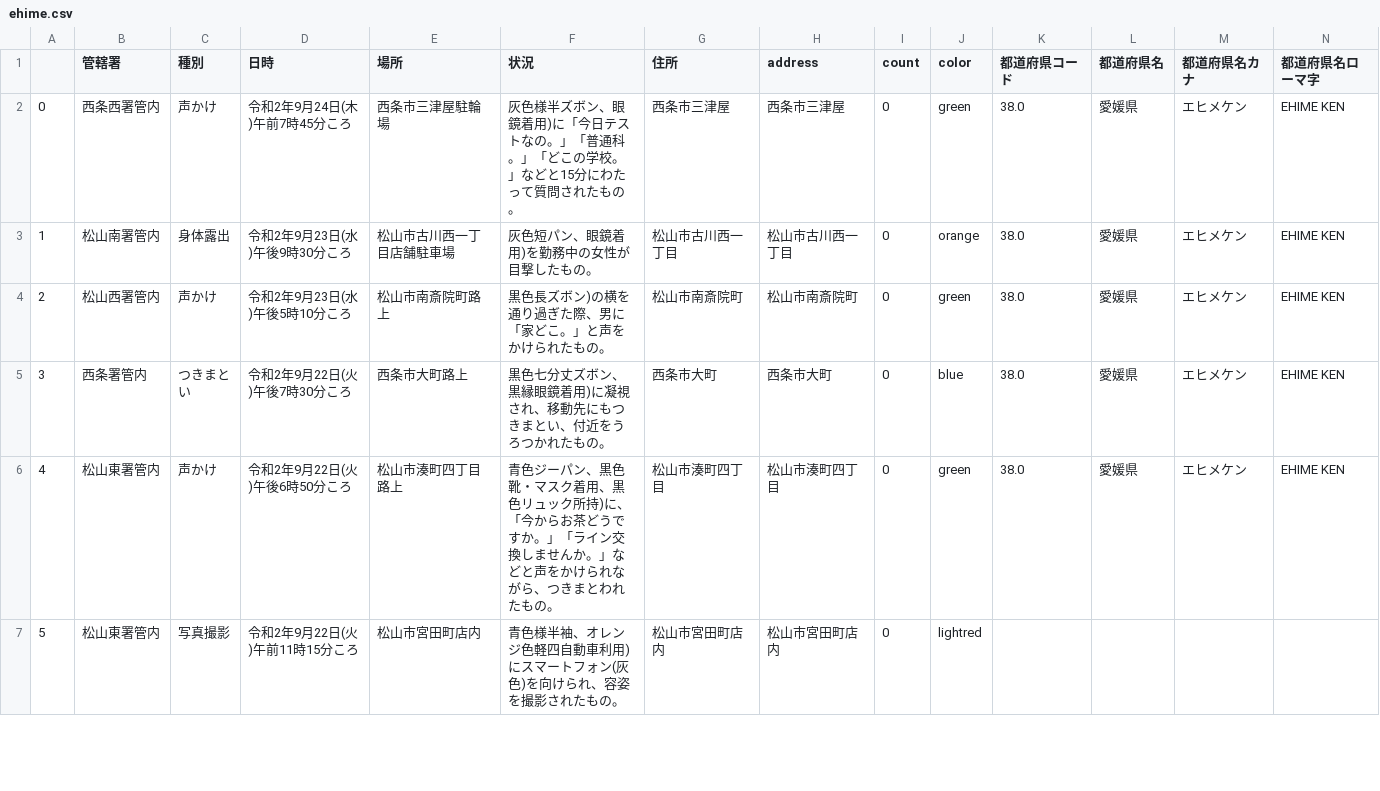
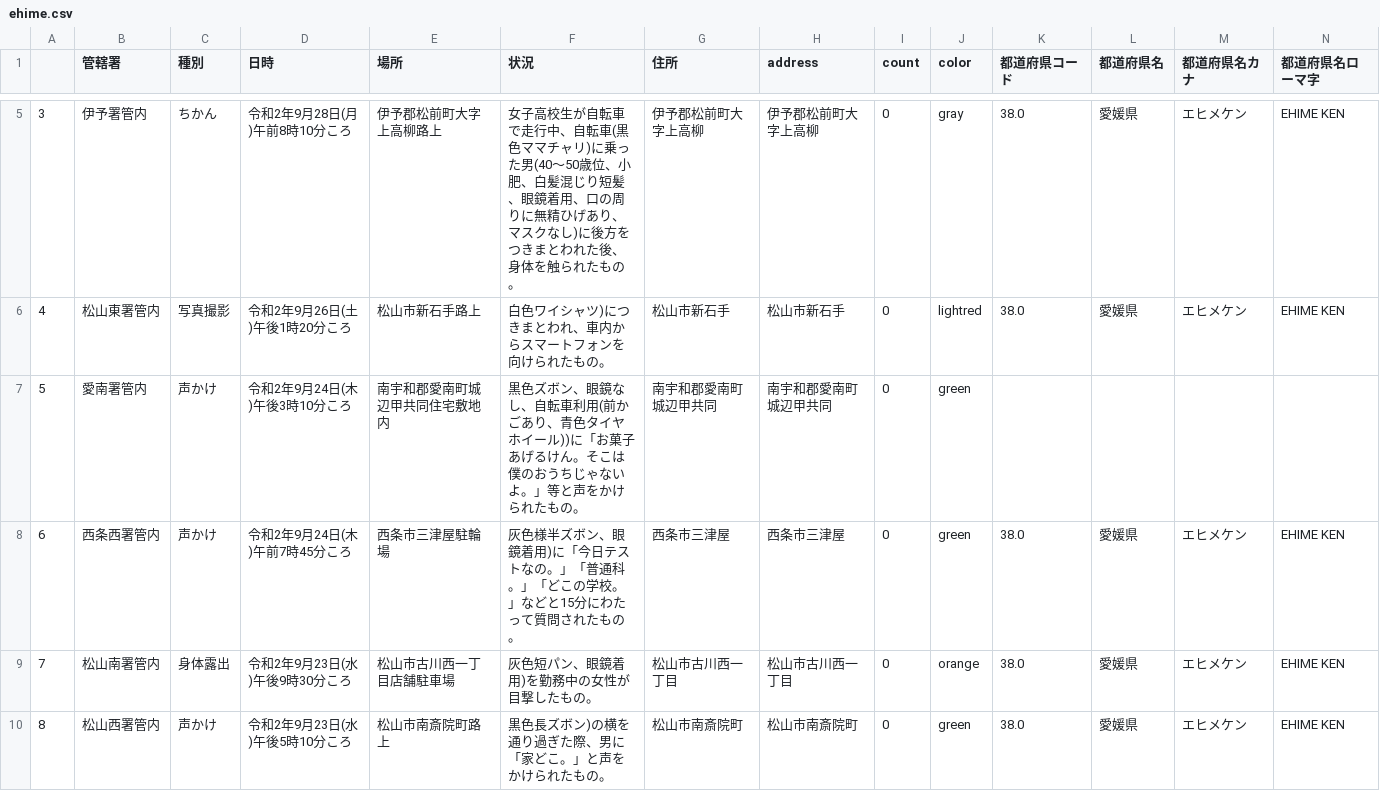
Before and after one commit to imabari/fushinsha_map, a CSV file: ehime.csv, drawn as a sheet; only a part is shown, gaps mark what is left out; the shorter side is filled out with more unchanged rows; addresses are those after the commit; rows hold the shown columns only; the diff covers the shown part only; the diff names each change by its address in the sheet, - before the commit and + after, or states it on an @@ line.

```diff
--- a/ehime.csv
+++ b/ehime.csv
+row 5: 3 | 伊予署管内 | ちかん | 令和2年9月28日(月)午前8時10分ころ | 伊予郡松前町大字上高柳路上 | 女子高校生が自転車で走行中、自転車(黒色ママチャリ)に乗った男(40〜50歳位、小肥、白髪混じり短髪、眼鏡着用、口の周りに無精ひげあり、マスクなし)に後方をつきまとわれた後、身体を触られたもの。 | 伊予郡松前町大字上高柳 | 伊予郡松前町大字上高柳 | 0 | gray | 38.0 | 愛媛県 | エヒメケン | EHIME KEN
+row 6: 4 | 松山東署管内 | 写真撮影 | 令和2年9月26日(土)午後1時20分ころ | 松山市新石手路上 | 白色ワイシャツ)につきまとわれ、車内からスマートフォンを向けられたもの。 | 松山市新石手 | 松山市新石手 | 0 | lightred | 38.0 | 愛媛県 | エヒメケン | EHIME KEN
+row 7: 5 | 愛南署管内 | 声かけ | 令和2年9月24日(木)午後3時10分ころ | 南宇和郡愛南町城辺甲共同住宅敷地内 | 黒色ズボン、眼鏡なし、自転車利用(前かごあり、青色タイヤホイール))に「お菓子あげるけん。そこは僕のおうちじゃないよ。」等と声をかけられたもの。 | 南宇和郡愛南町城辺甲共同 | 南宇和郡愛南町城辺甲共同 | 0 | green
@@ column A renumbered from row 8 down @@
```
Also changed, not shown: 3 added rows and 7 edited cells elsewhere in this file, nan.csv, 1 other file.
